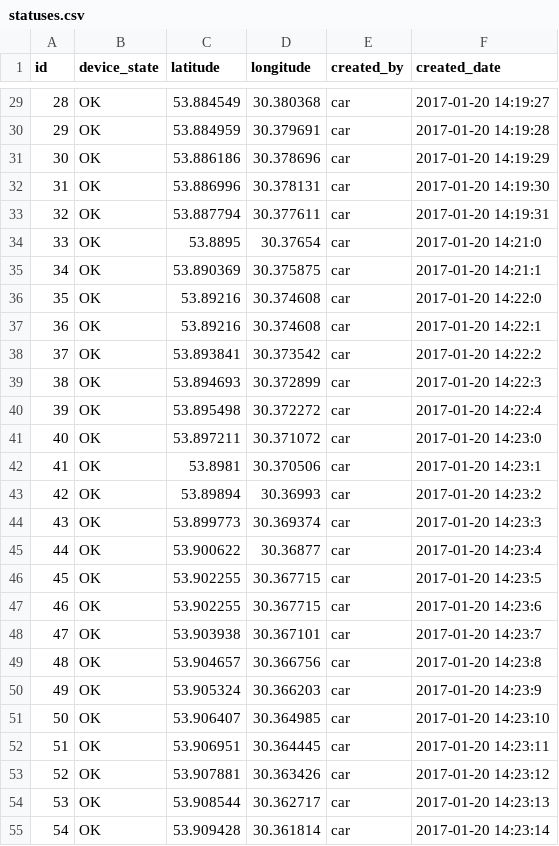
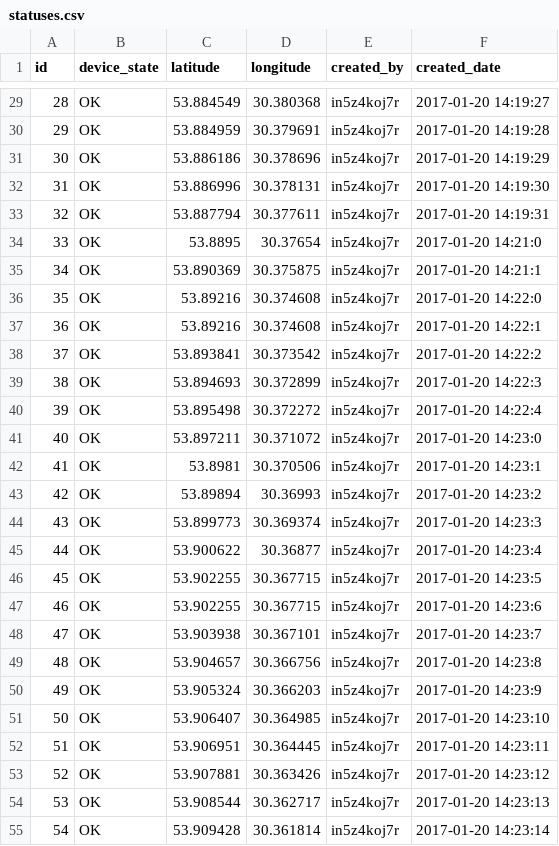
Before and after one commit to RomanKonovalov/securityalarm-microservice, a CSV file: application/src/main/resources/config/liquibase/statuses.csv, drawn as a sheet; only a part is shown, gaps mark what is left out; the diff covers the shown part only.

```diff
--- a/application/src/main/resources/config/liquibase/statuses.csv
+++ b/application/src/main/resources/config/liquibase/statuses.csv
@@ -29,27 +29,27 @@ id;device_state;latitude;longitude;created_by;created_date
-28;OK;53.884549;30.380368;car;2017-01-20 14:19:27
-29;OK;53.884959;30.379691;car;2017-01-20 14:19:28
-30;OK;53.886186;30.378696;car;2017-01-20 14:19:29
-31;OK;53.886996;30.378131;car;2017-01-20 14:19:30
-32;OK;53.887794;30.377611;car;2017-01-20 14:19:31
-33;OK;53.8895;30.37654;car;2017-01-20 14:21:0
-34;OK;53.890369;30.375875;car;2017-01-20 14:21:1
-35;OK;53.89216;30.374608;car;2017-01-20 14:22:0
-36;OK;53.89216;30.374608;car;2017-01-20 14:22:1
-37;OK;53.893841;30.373542;car;2017-01-20 14:22:2
-38;OK;53.894693;30.372899;car;2017-01-20 14:22:3
-39;OK;53.895498;30.372272;car;2017-01-20 14:22:4
-40;OK;53.897211;30.371072;car;2017-01-20 14:23:0
-41;OK;53.8981;30.370506;car;2017-01-20 14:23:1
-42;OK;53.89894;30.36993;car;2017-01-20 14:23:2
-43;OK;53.899773;30.369374;car;2017-01-20 14:23:3
-44;OK;53.900622;30.36877;car;2017-01-20 14:23:4
-45;OK;53.902255;30.367715;car;2017-01-20 14:23:5
-46;OK;53.902255;30.367715;car;2017-01-20 14:23:6
-47;OK;53.903938;30.367101;car;2017-01-20 14:23:7
-48;OK;53.904657;30.366756;car;2017-01-20 14:23:8
-49;OK;53.905324;30.366203;car;2017-01-20 14:23:9
-50;OK;53.906407;30.364985;car;2017-01-20 14:23:10
-51;OK;53.906951;30.364445;car;2017-01-20 14:23:11
-52;OK;53.907881;30.363426;car;2017-01-20 14:23:12
-53;OK;53.908544;30.362717;car;2017-01-20 14:23:13
-54;OK;53.909428;30.361814;car;2017-01-20 14:23:14
+28;OK;53.884549;30.380368;in5z4koj7r;2017-01-20 14:19:27
+29;OK;53.884959;30.379691;in5z4koj7r;2017-01-20 14:19:28
+30;OK;53.886186;30.378696;in5z4koj7r;2017-01-20 14:19:29
+31;OK;53.886996;30.378131;in5z4koj7r;2017-01-20 14:19:30
+32;OK;53.887794;30.377611;in5z4koj7r;2017-01-20 14:19:31
+33;OK;53.8895;30.37654;in5z4koj7r;2017-01-20 14:21:0
+34;OK;53.890369;30.375875;in5z4koj7r;2017-01-20 14:21:1
+35;OK;53.89216;30.374608;in5z4koj7r;2017-01-20 14:22:0
+36;OK;53.89216;30.374608;in5z4koj7r;2017-01-20 14:22:1
+37;OK;53.893841;30.373542;in5z4koj7r;2017-01-20 14:22:2
+38;OK;53.894693;30.372899;in5z4koj7r;2017-01-20 14:22:3
+39;OK;53.895498;30.372272;in5z4koj7r;2017-01-20 14:22:4
+40;OK;53.897211;30.371072;in5z4koj7r;2017-01-20 14:23:0
+41;OK;53.8981;30.370506;in5z4koj7r;2017-01-20 14:23:1
+42;OK;53.89894;30.36993;in5z4koj7r;2017-01-20 14:23:2
+43;OK;53.899773;30.369374;in5z4koj7r;2017-01-20 14:23:3
+44;OK;53.900622;30.36877;in5z4koj7r;2017-01-20 14:23:4
+45;OK;53.902255;30.367715;in5z4koj7r;2017-01-20 14:23:5
+46;OK;53.902255;30.367715;in5z4koj7r;2017-01-20 14:23:6
+47;OK;53.903938;30.367101;in5z4koj7r;2017-01-20 14:23:7
+48;OK;53.904657;30.366756;in5z4koj7r;2017-01-20 14:23:8
+49;OK;53.905324;30.366203;in5z4koj7r;2017-01-20 14:23:9
+50;OK;53.906407;30.364985;in5z4koj7r;2017-01-20 14:23:10
+51;OK;53.906951;30.364445;in5z4koj7r;2017-01-20 14:23:11
+52;OK;53.907881;30.363426;in5z4koj7r;2017-01-20 14:23:12
+53;OK;53.908544;30.362717;in5z4koj7r;2017-01-20 14:23:13
+54;OK;53.909428;30.361814;in5z4koj7r;2017-01-20 14:23:14
```
Also changed, not shown: 97 edited cells elsewhere in this file, 29 other files.
